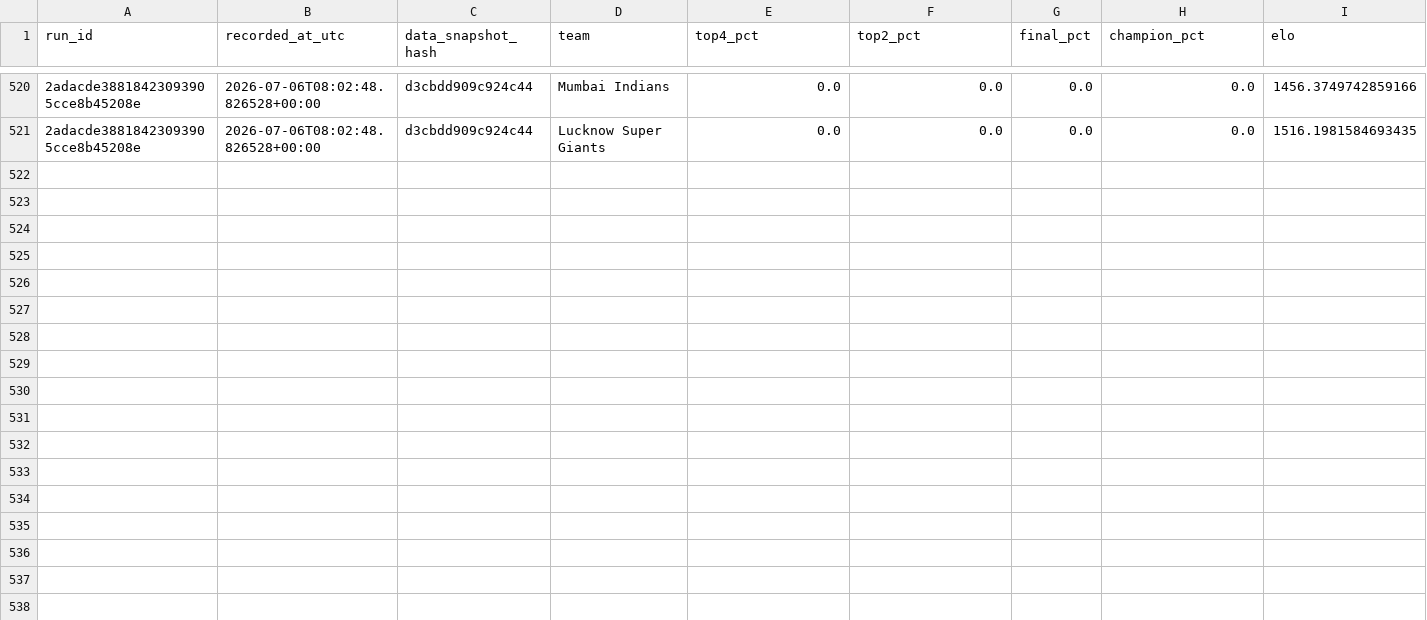
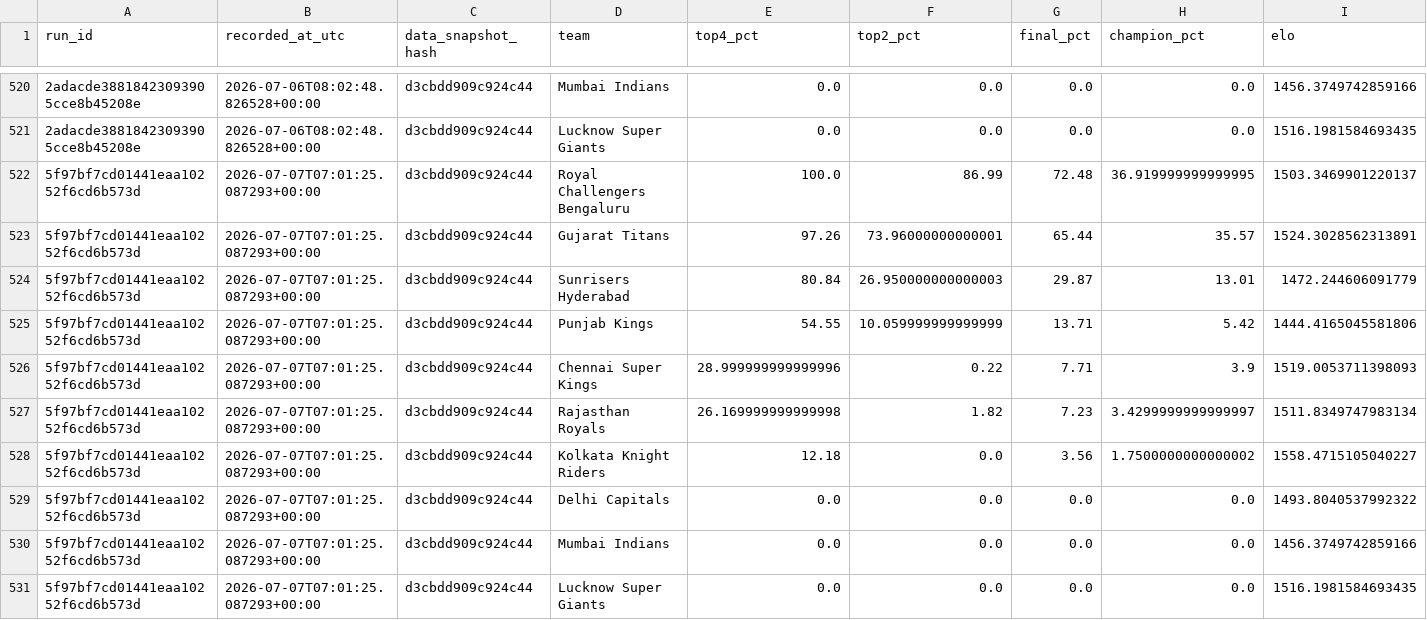
Before and after one commit to Vatsalsrivastava1209/IPL-Predictor, a CSV file: outputs/probability_history.csv, drawn as a sheet; only a part is shown, gaps mark what is left out; the diff names each change by its address in the sheet, - before the commit and + after, or states it on an @@ line.

```diff
--- a/outputs/probability_history.csv
+++ b/outputs/probability_history.csv
+row 522: 5f97bf7cd01441eaa10252f6cd6b573d | 2026-07-07T07:01:25.087293+00:00 | d3cbdd909c924c44 | Royal Challengers Bengaluru | 100.0 | 86.99 | 72.48 | 36.919999999999995 | 1503.3469901220137
+row 523: 5f97bf7cd01441eaa10252f6cd6b573d | 2026-07-07T07:01:25.087293+00:00 | d3cbdd909c924c44 | Gujarat Titans | 97.26 | 73.96000000000001 | 65.44 | 35.57 | 1524.3028562313891
+row 524: 5f97bf7cd01441eaa10252f6cd6b573d | 2026-07-07T07:01:25.087293+00:00 | d3cbdd909c924c44 | Sunrisers Hyderabad | 80.84 | 26.950000000000003 | 29.87 | 13.01 | 1472.244606091779
+row 525: 5f97bf7cd01441eaa10252f6cd6b573d | 2026-07-07T07:01:25.087293+00:00 | d3cbdd909c924c44 | Punjab Kings | 54.55 | 10.059999999999999 | 13.71 | 5.42 | 1444.4165045581806
+row 526: 5f97bf7cd01441eaa10252f6cd6b573d | 2026-07-07T07:01:25.087293+00:00 | d3cbdd909c924c44 | Chennai Super Kings | 28.999999999999996 | 0.22 | 7.71 | 3.9 | 1519.0053711398093
+row 527: 5f97bf7cd01441eaa10252f6cd6b573d | 2026-07-07T07:01:25.087293+00:00 | d3cbdd909c924c44 | Rajasthan Royals | 26.169999999999998 | 1.82 | 7.23 | 3.4299999999999997 | 1511.8349747983134
+row 528: 5f97bf7cd01441eaa10252f6cd6b573d | 2026-07-07T07:01:25.087293+00:00 | d3cbdd909c924c44 | Kolkata Knight Riders | 12.18 | 0.0 | 3.56 | 1.7500000000000002 | 1558.4715105040227
+row 529: 5f97bf7cd01441eaa10252f6cd6b573d | 2026-07-07T07:01:25.087293+00:00 | d3cbdd909c924c44 | Delhi Capitals | 0.0 | 0.0 | 0.0 | 0.0 | 1493.8040537992322
+row 530: 5f97bf7cd01441eaa10252f6cd6b573d | 2026-07-07T07:01:25.087293+00:00 | d3cbdd909c924c44 | Mumbai Indians | 0.0 | 0.0 | 0.0 | 0.0 | 1456.3749742859166
+row 531: 5f97bf7cd01441eaa10252f6cd6b573d | 2026-07-07T07:01:25.087293+00:00 | d3cbdd909c924c44 | Lucknow Super Giants | 0.0 | 0.0 | 0.0 | 0.0 | 1516.1981584693435
```
Also changed, not shown: outputs/simulation_runs.csv.
